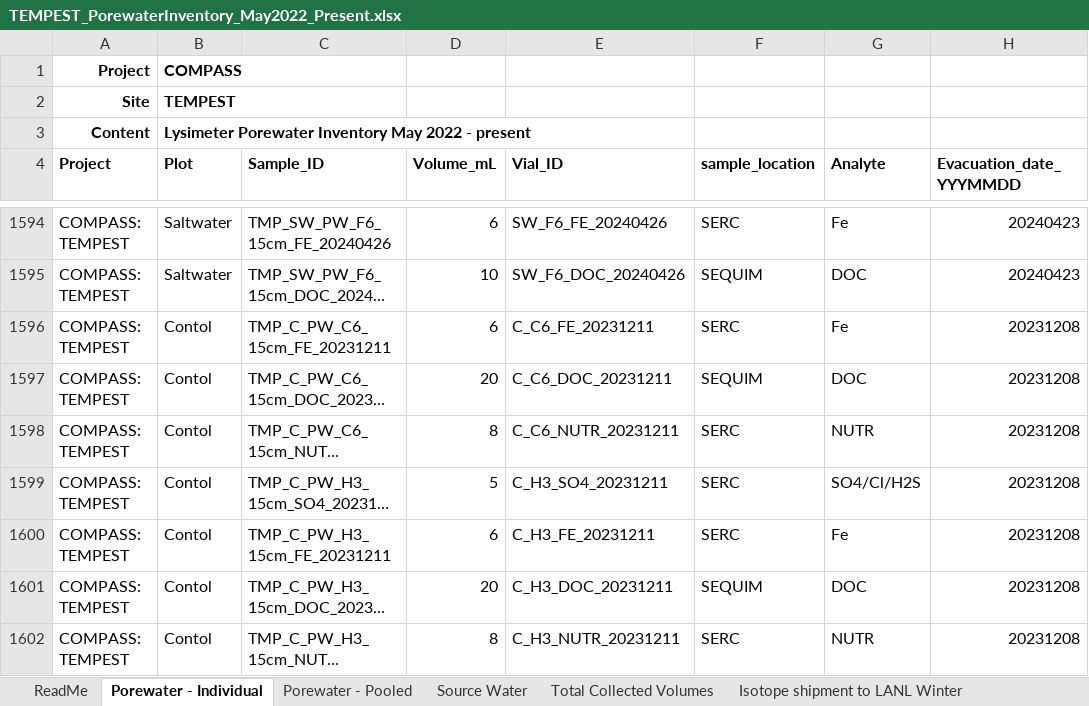
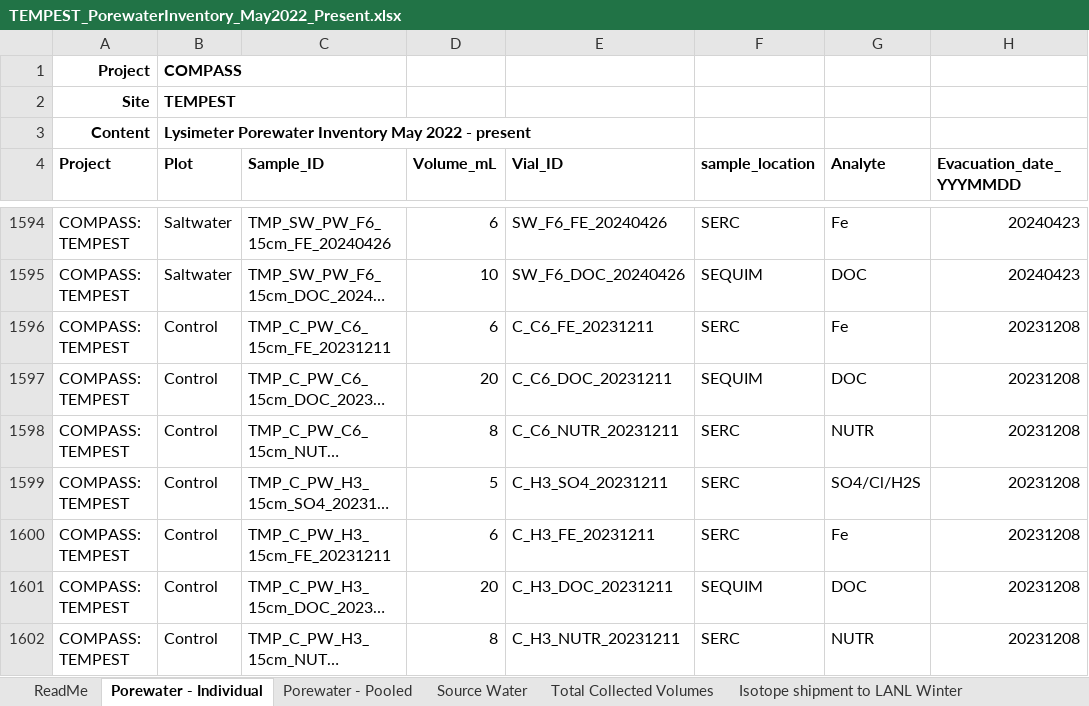
Before and after one commit to COMPASS-DOE/TEMPEST_Porewater, an Excel workbook: processing_scripts/Sulfide/20251110/TEMPEST_PorewaterInventory_May2022_Present.xlsx, sheet Porewater - Individual, drawn as a sheet; only a part is shown, gaps mark what is left out; long unchanged cells end in …; values as stored, in another font and other column widths than the file's, no borders; charts and pictures not drawn; the diff covers the shown part only; the diff names each change by its address in the sheet, - before the commit and + after, or states it on an @@ line.

Commit message:
Formatted and collated 2023 Dionex Data
Need to check spks and see what happened for Chloride in control plots in 2023

```diff
--- a/processing_scripts/Sulfide/20251110/TEMPEST_PorewaterInventory_May2022_Present.xlsx (sheet Porewater - Individual)
+++ b/processing_scripts/Sulfide/20251110/TEMPEST_PorewaterInventory_May2022_Present.xlsx (sheet Porewater - Individual)
-B1596:B1602 (Plot): Contol
+B1596:B1602 (Plot): Control
```
Also changed, not shown: 31 edited cells elsewhere in this sheet, formulas that keep their value, charts or pictures, processing_scripts/Sulfate_Chloride/2023/TEMPEST_PorewaterInventory_May2022_Present.xlsx, 7 other files.
